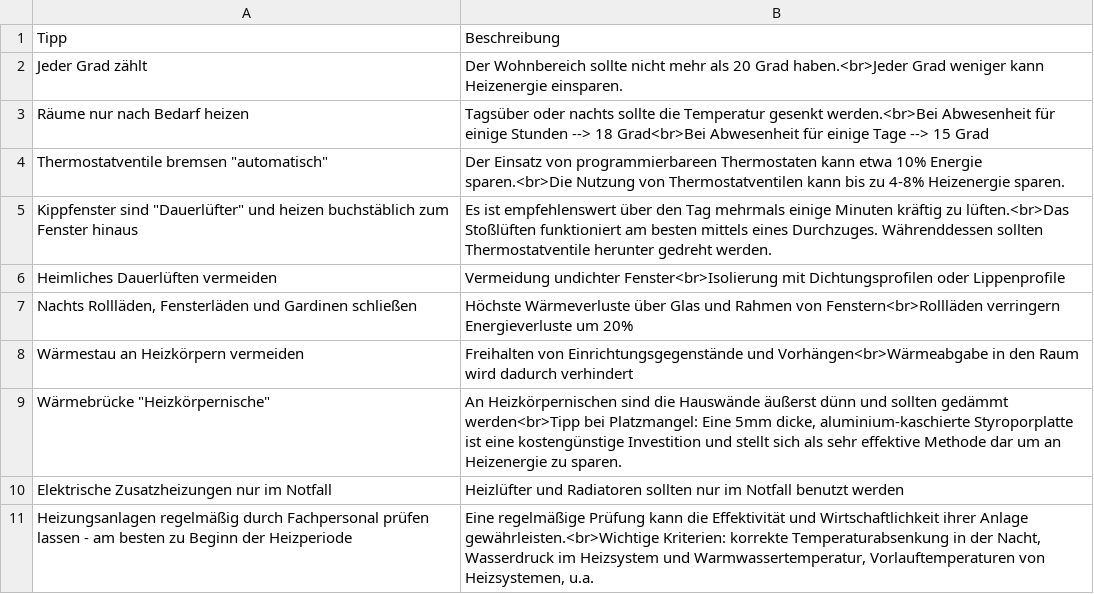
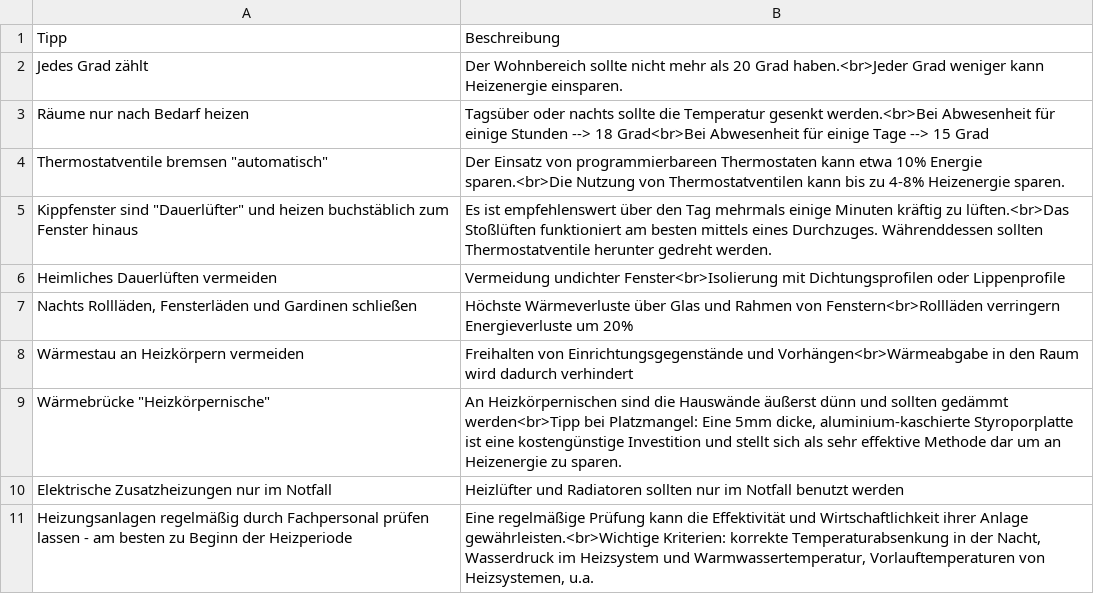
Before and after one commit to rl-institut/WAM_APP_stemp_mv, a CSV file: texts/energiespartipps.csv, drawn as a sheet.

Commit message:
Minor change

```diff
--- a/texts/energiespartipps.csv
+++ b/texts/energiespartipps.csv
@@ -1,3 +1,3 @@
 Tipp;Beschreibung
-Jeder Grad zählt;Der Wohnbereich sollte nicht mehr als 20 Grad haben.<br>Jeder Grad weniger kann Heizenergie einsparen.
+Jedes Grad zählt;Der Wohnbereich sollte nicht mehr als 20 Grad haben.<br>Jeder Grad weniger kann Heizenergie einsparen.
 Räume nur nach Bedarf heizen;Tagsüber oder nachts sollte die Temperatur gesenkt werden.<br>Bei Abwesenheit für einige Stunden --> 18 Grad<br>Bei Abwesenheit für einige Tage --> 15 Grad
```
